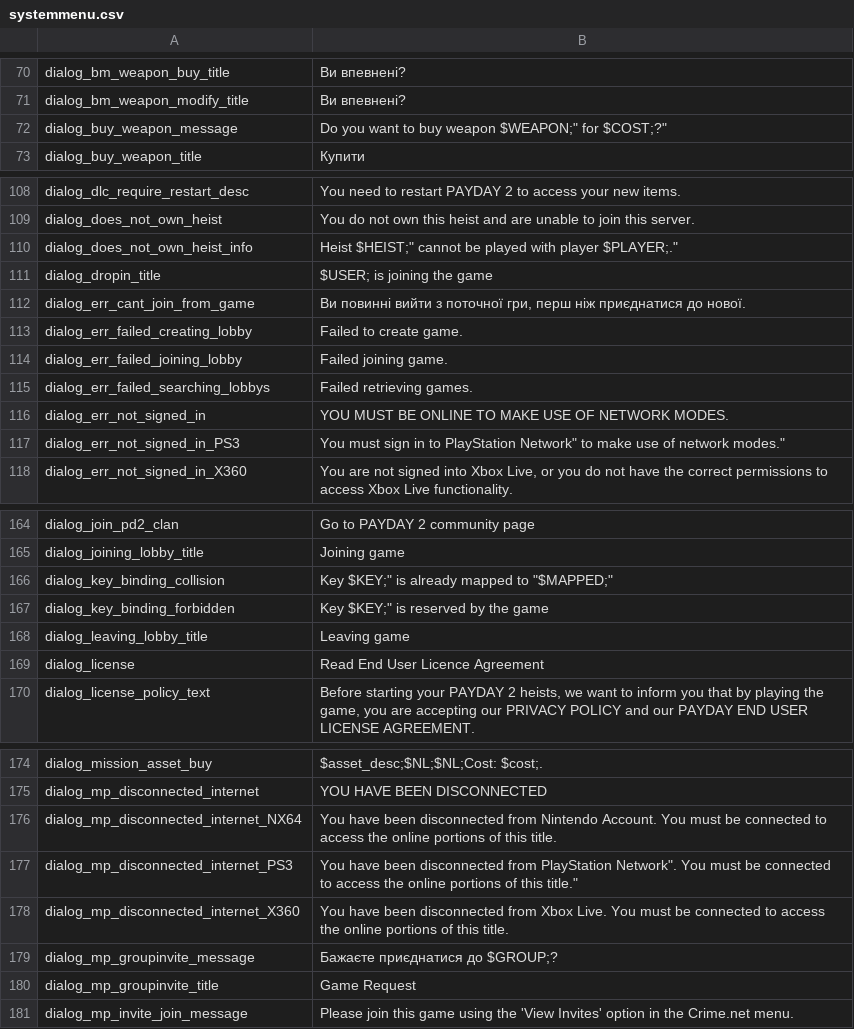
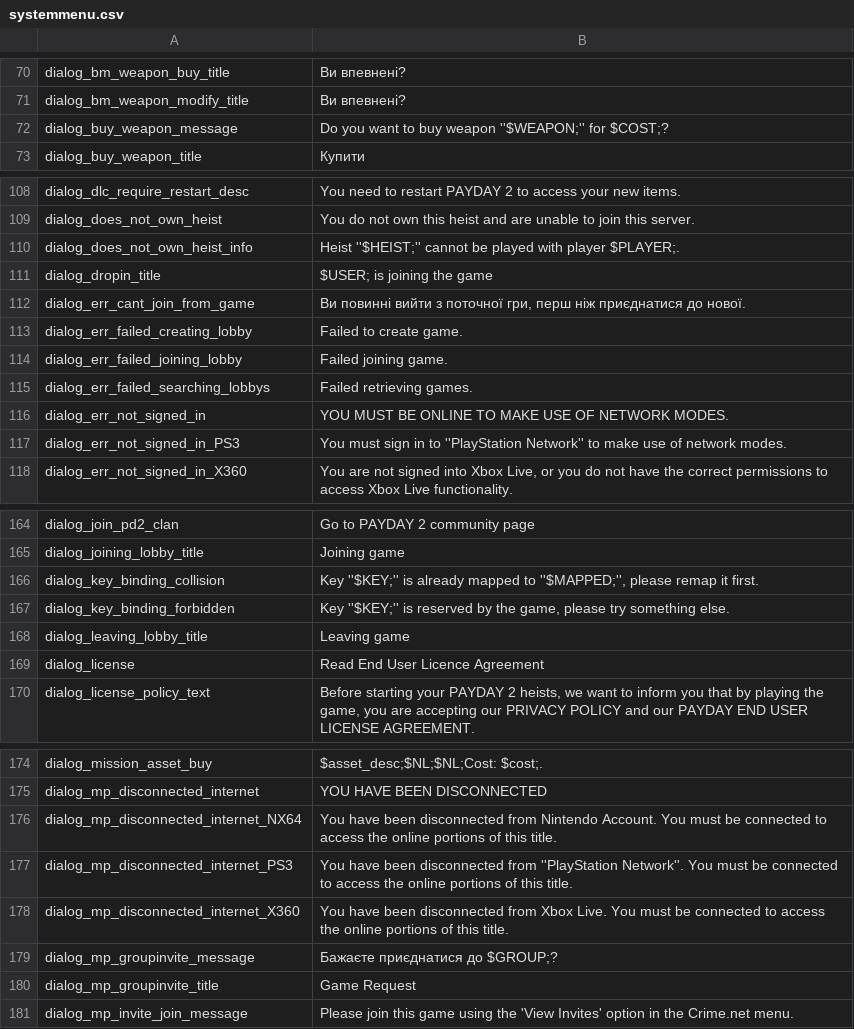
Before and after one commit to Parapando/Payday-2-UA, a CSV file: Crowdin/translated/systemmenu.csv, drawn as a sheet; only a part is shown, gaps mark what is left out; the diff covers the shown part only.

Commit message:
New translations systemmenu.csv (Multilingual)

```diff
--- a/Crowdin/translated/systemmenu.csv
+++ b/Crowdin/translated/systemmenu.csv
@@ -71,3 +71,3 @@
 "dialog_bm_weapon_modify_title","Ви впевнені?"
-"dialog_buy_weapon_message","Do you want to buy weapon $WEAPON;"" for $COST;?"""
+"dialog_buy_weapon_message","Do you want to buy weapon ''$WEAPON;'' for $COST;?"
 "dialog_buy_weapon_title","Купити"
@@ -109,3 +109,3 @@
 "dialog_does_not_own_heist","You do not own this heist and are unable to join this server."
-"dialog_does_not_own_heist_info","Heist $HEIST;"" cannot be played with player $PLAYER;."""
+"dialog_does_not_own_heist_info","Heist ''$HEIST;'' cannot be played with player $PLAYER;."
 "dialog_dropin_title","$USER; is joining the game"
@@ -116,3 +116,3 @@
 "dialog_err_not_signed_in","YOU MUST BE ONLINE TO MAKE USE OF NETWORK MODES."
-"dialog_err_not_signed_in_PS3","You must sign in to PlayStation Network"" to make use of network modes."""
+"dialog_err_not_signed_in_PS3","You must sign in to ''PlayStation Network'' to make use of network modes."
 "dialog_err_not_signed_in_X360","You are not signed into Xbox Live, or you do not have the correct permissions to access Xbox Live functionality."
@@ -165,4 +165,4 @@
 "dialog_joining_lobby_title","Joining game"
-"dialog_key_binding_collision","Key $KEY;"" is already mapped to ""$MAPPED;"""
-"dialog_key_binding_forbidden","Key $KEY;"" is reserved by the game"
+"dialog_key_binding_collision","Key ''$KEY;'' is already mapped to ''$MAPPED;'', please remap it first."
+"dialog_key_binding_forbidden","Key ''$KEY;'' is reserved by the game, please try something else."
 "dialog_leaving_lobby_title","Leaving game"
@@ -176,3 +176,3 @@
 "dialog_mp_disconnected_internet_NX64","You have been disconnected from Nintendo Account. You must be connected to access the online portions of this title."
-"dialog_mp_disconnected_internet_PS3","You have been disconnected from PlayStation Network"". You must be connected to access the online portions of this title."""
+"dialog_mp_disconnected_internet_PS3","You have been disconnected from ''PlayStation Network''. You must be connected to access the online portions of this title."
 "dialog_mp_disconnected_internet_X360","You have been disconnected from Xbox Live. You must be connected to access the online portions of this title."
```
Also changed, not shown: 7 edited cells elsewhere in this file.
